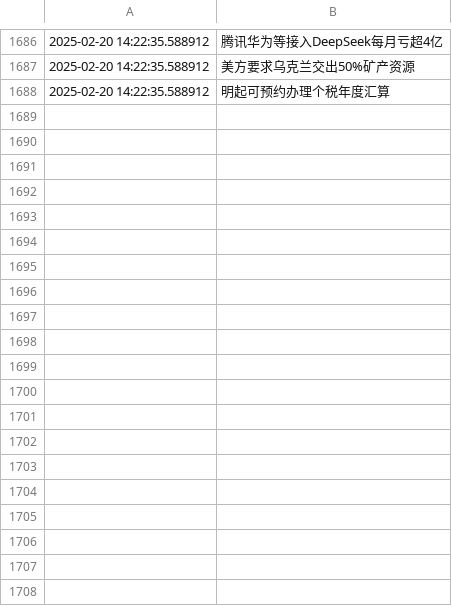
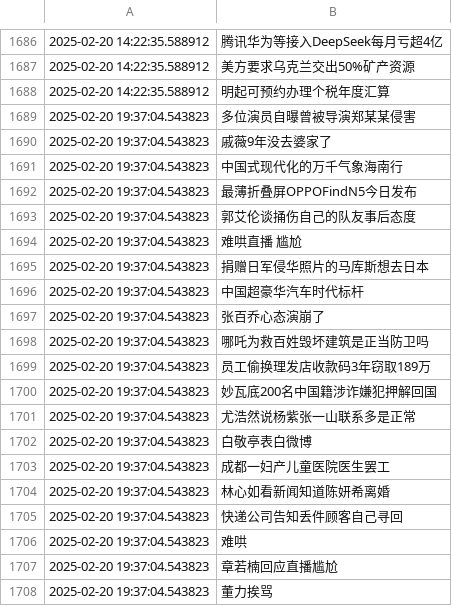
Before and after one commit to Snaclop/Sina_Microblog_Hot_Search, a CSV file: Hot_search.csv, drawn as a sheet; only a part is shown, gaps mark what is left out; the diff covers the shown part only.

Commit message:
Update hot search

```diff
--- a/Hot_search.csv
+++ b/Hot_search.csv
@@ -1688 +1688,21 @@
 2025-02-20 14:22:35.588912,明起可预约办理个税年度汇算
+2025-02-20 19:37:04.543823,多位演员自曝曾被导演郑某某侵害
+2025-02-20 19:37:04.543823,戚薇9年没去婆家了
+2025-02-20 19:37:04.543823,中国式现代化的万千气象海南行
+2025-02-20 19:37:04.543823,最薄折叠屏OPPOFindN5今日发布
+2025-02-20 19:37:04.543823,郭艾伦谈捅伤自己的队友事后态度
+2025-02-20 19:37:04.543823,难哄直播 尴尬
+2025-02-20 19:37:04.543823,捐赠日军侵华照片的马库斯想去日本
+2025-02-20 19:37:04.543823,中国超豪华汽车时代标杆
+2025-02-20 19:37:04.543823,张百乔心态演崩了
+2025-02-20 19:37:04.543823,哪吒为救百姓毁坏建筑是正当防卫吗
+2025-02-20 19:37:04.543823,员工偷换理发店收款码3年窃取189万
+2025-02-20 19:37:04.543823,妙瓦底200名中国籍涉诈嫌犯押解回国
+2025-02-20 19:37:04.543823,尤浩然说杨紫张一山联系多是正常
+2025-02-20 19:37:04.543823,白敬亭表白微博
+2025-02-20 19:37:04.543823,成都一妇产儿童医院医生罢工
+2025-02-20 19:37:04.543823,林心如看新闻知道陈妍希离婚
+2025-02-20 19:37:04.543823,快递公司告知丢件顾客自己寻回
+2025-02-20 19:37:04.543823,难哄
+2025-02-20 19:37:04.543823,章若楠回应直播尴尬
+2025-02-20 19:37:04.543823,董力挨骂
```
Also changed, not shown: 32 added rows elsewhere in this file.
